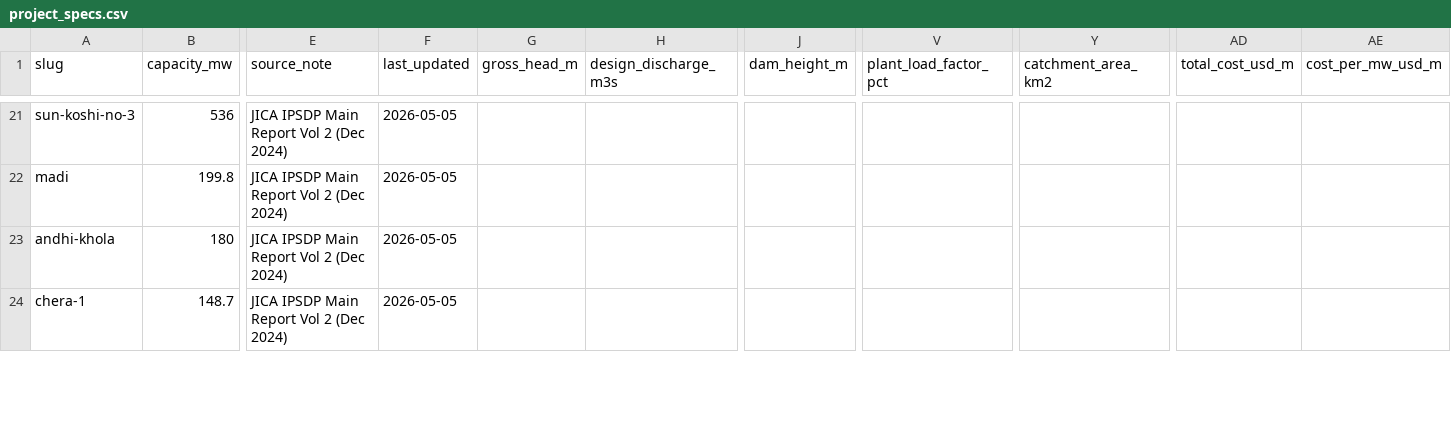
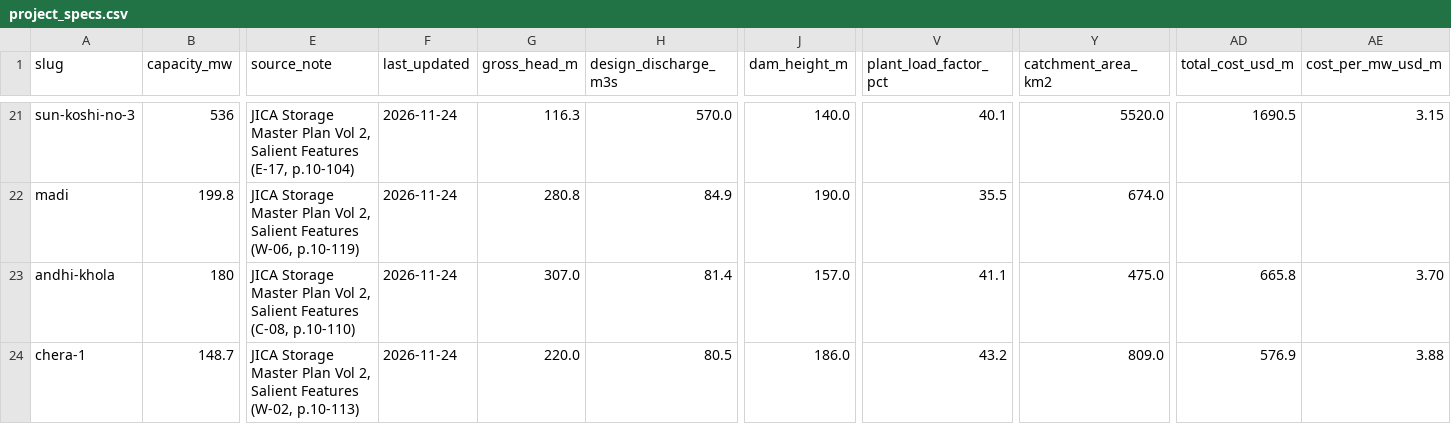
Before and after one commit to abinashkarki/NepalHydroAndEnergy, a CSV file: data/project_specs.csv, drawn as a sheet; only a part is shown, gaps mark what is left out; the diff covers the shown part only; the diff names each change by its address in the sheet, - before the commit and + after, or states it on an @@ line.

Commit message:
Complete WP 3B: Enrich 29 flagship & JICA hydro specs (+127 cells, 2 rich / 24 moderate)

```diff
--- a/data/project_specs.csv
+++ b/data/project_specs.csv
-E21 (source_note): JICA IPSDP Main Report Vol 2 (Dec 2024)
+E21 (source_note): JICA Storage Master Plan Vol 2, Salient Features (E-17, p.10-104)
-F21:F24 (last_updated): 2026-05-05
+F21:F24 (last_updated): 2026-11-24
-G21 (gross_head_m): (empty)
+G21 (gross_head_m): 116.3
-H21 (design_discharge_m3s): (empty)
+H21 (design_discharge_m3s): 570.0
-J21 (dam_height_m): (empty)
+J21 (dam_height_m): 140.0
-V21 (plant_load_factor_pct): (empty)
+V21 (plant_load_factor_pct): 40.1
-Y21 (catchment_area_km2): (empty)
+Y21 (catchment_area_km2): 5520.0
-AD21 (total_cost_usd_m): (empty)
+AD21 (total_cost_usd_m): 1690.5
-AE21 (cost_per_mw_usd_m): (empty)
+AE21 (cost_per_mw_usd_m): 3.15
-E22 (source_note): JICA IPSDP Main Report Vol 2 (Dec 2024)
+E22 (source_note): JICA Storage Master Plan Vol 2, Salient Features (W-06, p.10-119)
-G22 (gross_head_m): (empty)
+G22 (gross_head_m): 280.8
-H22 (design_discharge_m3s): (empty)
+H22 (design_discharge_m3s): 84.9
-J22 (dam_height_m): (empty)
+J22 (dam_height_m): 190.0
-V22 (plant_load_factor_pct): (empty)
+V22 (plant_load_factor_pct): 35.5
-Y22 (catchment_area_km2): (empty)
+Y22 (catchment_area_km2): 674.0
-E23 (source_note): JICA IPSDP Main Report Vol 2 (Dec 2024)
+E23 (source_note): JICA Storage Master Plan Vol 2, Salient Features (C-08, p.10-110)
-G23 (gross_head_m): (empty)
+G23 (gross_head_m): 307.0
-H23 (design_discharge_m3s): (empty)
+H23 (design_discharge_m3s): 81.4
-J23 (dam_height_m): (empty)
+J23 (dam_height_m): 157.0
-V23 (plant_load_factor_pct): (empty)
+V23 (plant_load_factor_pct): 41.1
-Y23 (catchment_area_km2): (empty)
+Y23 (catchment_area_km2): 475.0
-AD23 (total_cost_usd_m): (empty)
+AD23 (total_cost_usd_m): 665.8
-AE23 (cost_per_mw_usd_m): (empty)
+AE23 (cost_per_mw_usd_m): 3.70
-E24 (source_note): JICA IPSDP Main Report Vol 2 (Dec 2024)
+E24 (source_note): JICA Storage Master Plan Vol 2, Salient Features (W-02, p.10-113)
-G24 (gross_head_m): (empty)
+G24 (gross_head_m): 220.0
-H24 (design_discharge_m3s): (empty)
+H24 (design_discharge_m3s): 80.5
-J24 (dam_height_m): (empty)
+J24 (dam_height_m): 186.0
-V24 (plant_load_factor_pct): (empty)
+V24 (plant_load_factor_pct): 43.2
-Y24 (catchment_area_km2): (empty)
+Y24 (catchment_area_km2): 809.0
-AD24 (total_cost_usd_m): (empty)
+AD24 (total_cost_usd_m): 576.9
-AE24 (cost_per_mw_usd_m): (empty)
+AE24 (cost_per_mw_usd_m): 3.88
```
Also changed, not shown: 130 edited cells elsewhere in this file, data/processed/tables/spec_completeness_report.csv, 14 other files.
